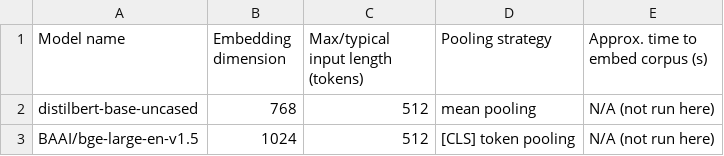
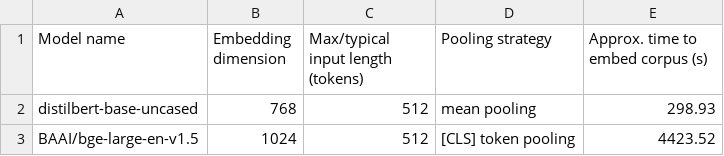
Before and after one commit to sanjaykumarpushadapu/MTech, a CSV file: 2026-2027-Sem1/AIMLCZG521-ConversationalAI/ass-1/data/results/task2_model_comparison.csv, drawn as a sheet.

Commit message:
Add BAAI embeddings and similarity results
Add BAAI/bge-large-en-v1.5 embeddings and query embeddings for AIMLCZG521 assignment 1; add task3 similarity metrics CSV. Update task2 model comparison CSV and task2 timings JSON with measured runtimes (distilbert: 298.93s, BAAI/bge-large-en-v1.5: 4423.52s). Files updated under 2026-2027-Sem1/AIMLCZG521-ConversationalAI/ass-1/data/results/.

```diff
--- a/2026-2027-Sem1/AIMLCZG521-ConversationalAI/ass-1/data/results/task2_model_comparison.csv
+++ b/2026-2027-Sem1/AIMLCZG521-ConversationalAI/ass-1/data/results/task2_model_comparison.csv
@@ -1,3 +1,3 @@
 Model name,Embedding dimension,Max/typical input length (tokens),Pooling strategy,Approx. time to embed corpus (s)
-distilbert-base-uncased,768,512,mean pooling,N/A (not run here)
-BAAI/bge-large-en-v1.5,1024,512,[CLS] token pooling,N/A (not run here)
+distilbert-base-uncased,768,512,mean pooling,298.93
+BAAI/bge-large-en-v1.5,1024,512,[CLS] token pooling,4423.52
```
Also changed, not shown: 4 other files.
